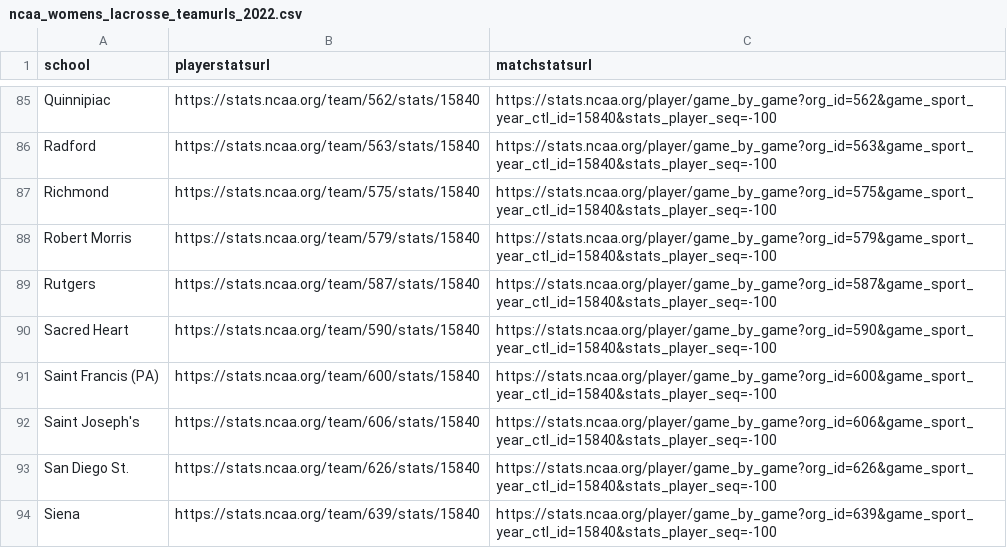
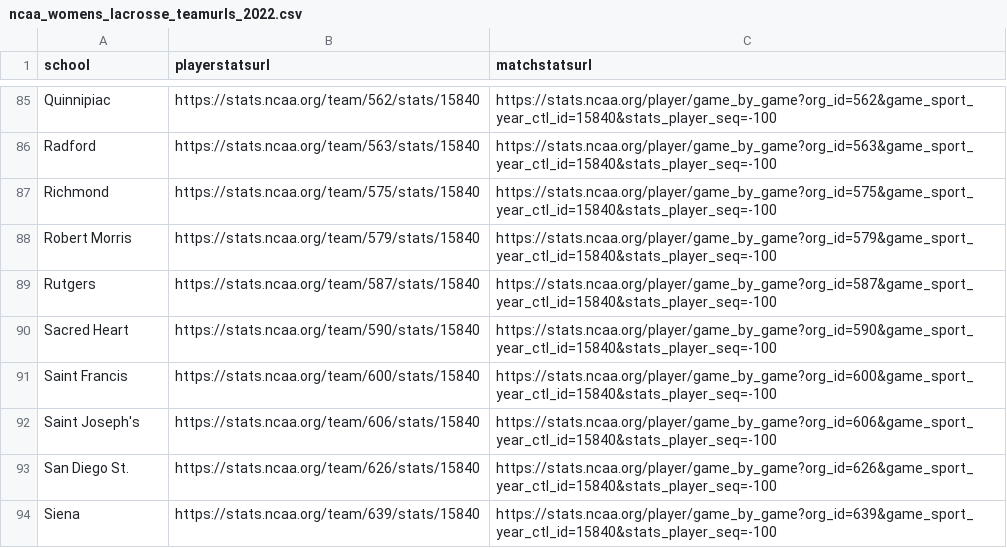
Before and after one commit to dwillis/NCAALacrosseData, a CSV file: url_csvs/ncaa_womens_lacrosse_teamurls_2022.csv, drawn as a sheet; only a part is shown, gaps mark what is left out.

Commit message:
updated teamurls

```diff
--- a/url_csvs/ncaa_womens_lacrosse_teamurls_2022.csv
+++ b/url_csvs/ncaa_womens_lacrosse_teamurls_2022.csv
@@ -90,3 +90,3 @@ Rutgers,https://stats.ncaa.org/team/587/stats/15840,https://stats.ncaa.org/playe
 Sacred Heart,https://stats.ncaa.org/team/590/stats/15840,https://stats.ncaa.org/player/game_by_game?org_id=590&game_sport_year_ctl_id=15840&stats_player_seq=-100
-Saint Francis (PA),https://stats.ncaa.org/team/600/stats/15840,https://stats.ncaa.org/player/game_by_game?org_id=600&game_sport_year_ctl_id=15840&stats_player_seq=-100
+Saint Francis,https://stats.ncaa.org/team/600/stats/15840,https://stats.ncaa.org/player/game_by_game?org_id=600&game_sport_year_ctl_id=15840&stats_player_seq=-100
 Saint Joseph's,https://stats.ncaa.org/team/606/stats/15840,https://stats.ncaa.org/player/game_by_game?org_id=606&game_sport_year_ctl_id=15840&stats_player_seq=-100
```
Also changed, not shown: 11 other files.
